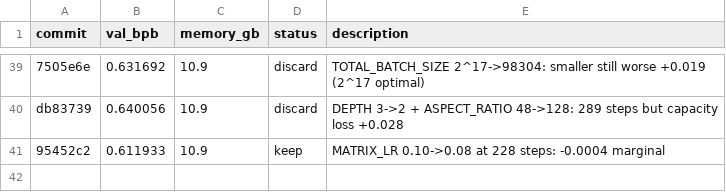
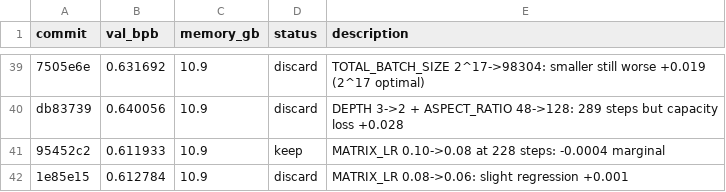
Before and after one commit to francisab/autoresearch, a TSV file: results.tsv, drawn as a sheet; only a part is shown, gaps mark what is left out.

Commit message:
Log exp41 discard

```diff
--- a/results.tsv
+++ b/results.tsv
@@ -41 +41,2 @@ db83739	0.640056	10.9	discard	DEPTH 3->2 + ASPECT_RATIO 48->128: 289 steps but c
 95452c2	0.611933	10.9	keep	MATRIX_LR 0.10->0.08 at 228 steps: -0.0004 marginal
+1e85e15	0.612784	10.9	discard	MATRIX_LR 0.08->0.06: slight regression +0.001
```
